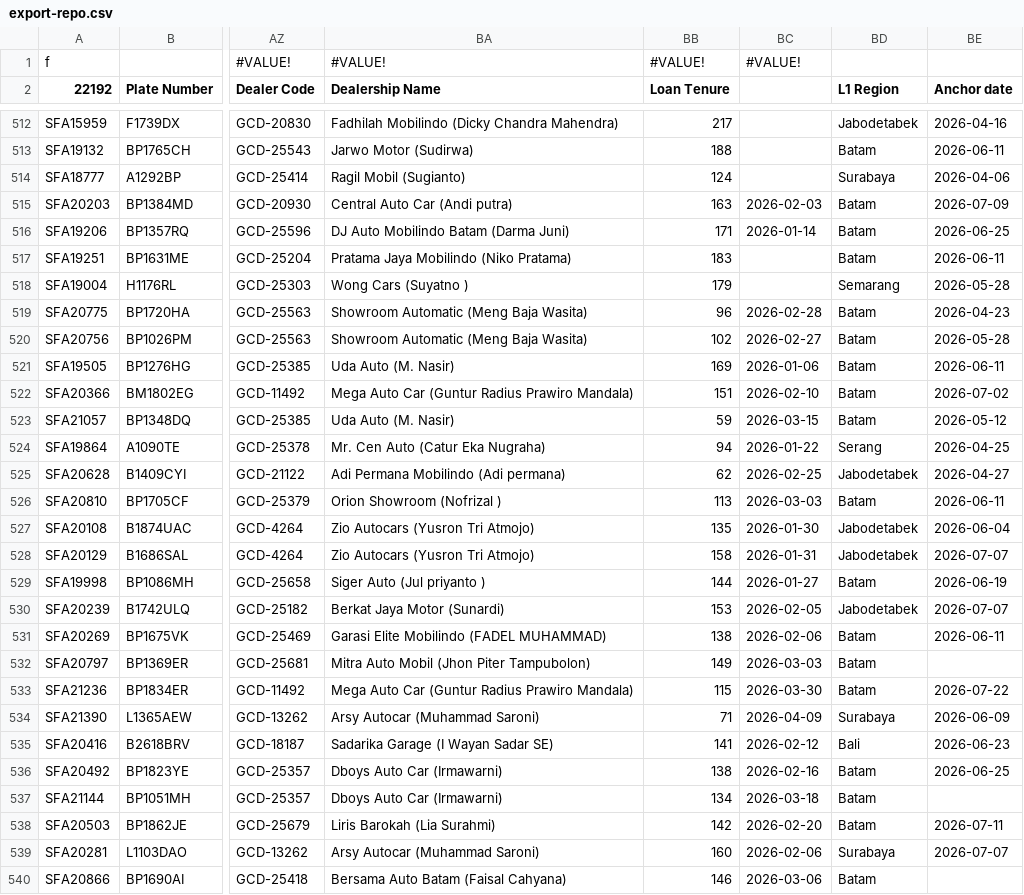
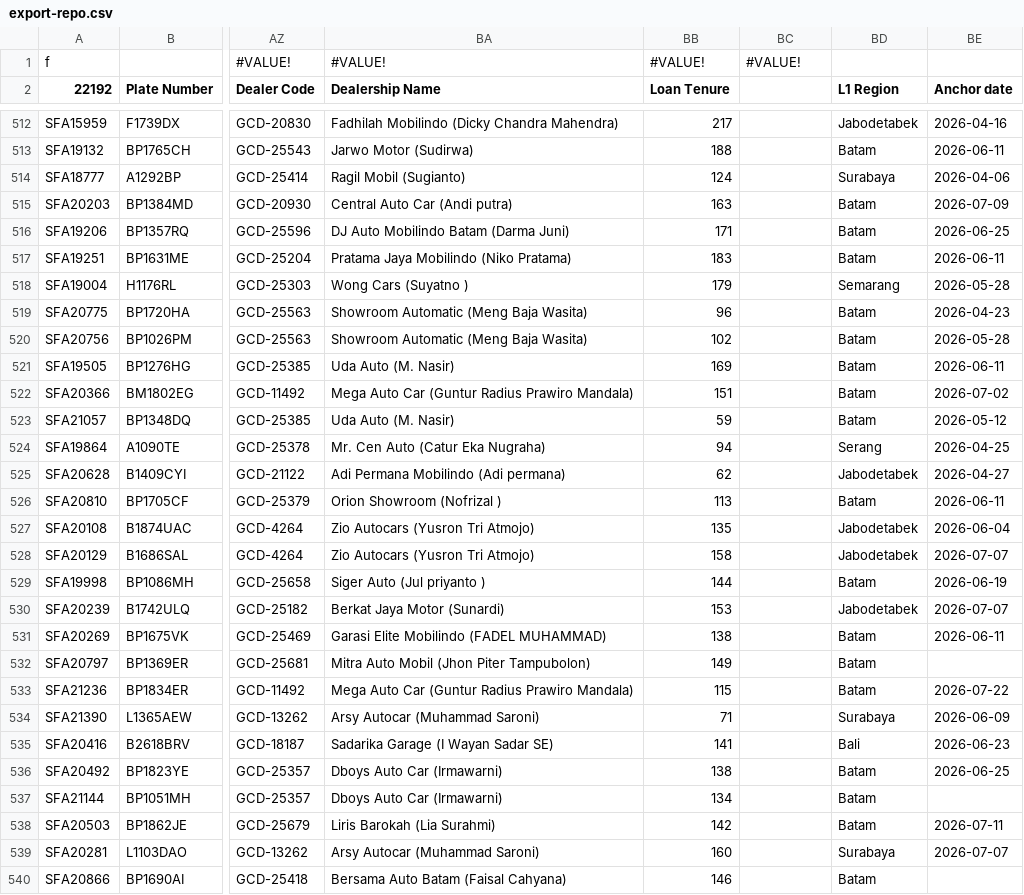
Before and after one commit to christopheryo-max/ens, a CSV file: data-E&S/export-repo.csv, drawn as a sheet; only a part is shown, gaps mark what is left out; the diff covers the shown part only; the diff names each change by its address in the sheet, - before the commit and + after, or states it on an @@ line.

Commit message:
Auto-export from Google Sheets — 2026-07-29T05:18:00.736Z

```diff
--- a/data-E&S/export-repo.csv
+++ b/data-E&S/export-repo.csv
-BC515: 2026-02-03
+BC515: (empty)
-BC516: 2026-01-14
+BC516: (empty)
-BC519: 2026-02-28
+BC519: (empty)
-BC520: 2026-02-27
+BC520: (empty)
-BC521: 2026-01-06
+BC521: (empty)
-BC522: 2026-02-10
+BC522: (empty)
-BC523: 2026-03-15
+BC523: (empty)
-BC524: 2026-01-22
+BC524: (empty)
-BC525: 2026-02-25
+BC525: (empty)
-BC526: 2026-03-03
+BC526: (empty)
-BC527: 2026-01-30
+BC527: (empty)
-BC528: 2026-01-31
+BC528: (empty)
-BC529: 2026-01-27
+BC529: (empty)
-BC530: 2026-02-05
+BC530: (empty)
-BC531: 2026-02-06
+BC531: (empty)
-BC532: 2026-03-03
+BC532: (empty)
-BC533: 2026-03-30
+BC533: (empty)
-BC534: 2026-04-09
+BC534: (empty)
-BC535: 2026-02-12
+BC535: (empty)
-BC536: 2026-02-16
+BC536: (empty)
-BC537: 2026-03-18
+BC537: (empty)
-BC538: 2026-02-20
+BC538: (empty)
-BC539: 2026-02-06
+BC539: (empty)
-BC540: 2026-03-06
+BC540: (empty)
```
Also changed, not shown: 22 edited cells elsewhere in this file.
